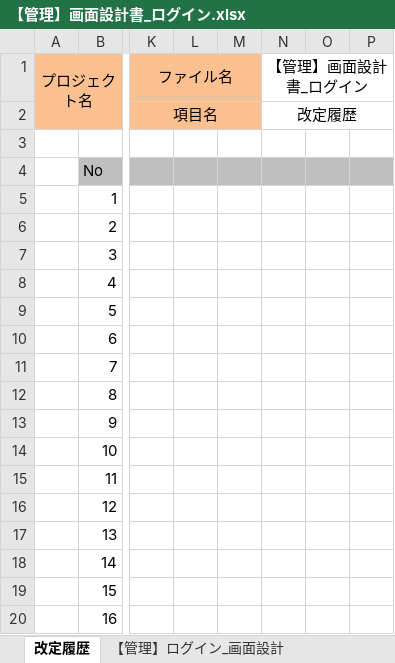
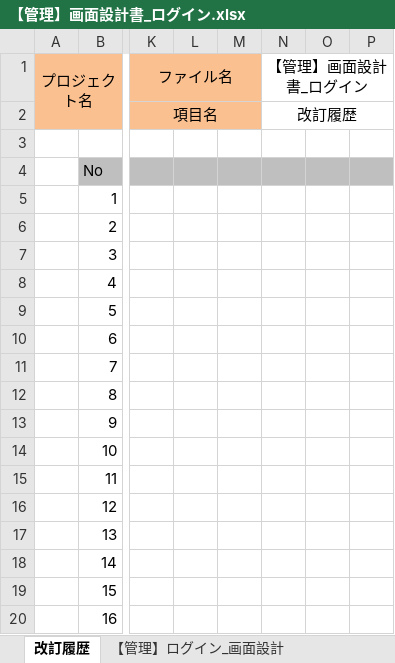
Before and after one commit to irihoshi/sekkeisyo, an Excel workbook: 【管理】画面設計書_ログイン.xlsx, sheet 改訂履歴, drawn as a sheet; only a part is shown, gaps mark what is left out; values as stored, in another font and other column widths than the file's, no borders; the diff names each change by its address in the sheet, - before the commit and + after, or states it on an @@ line.

```diff
--- a/【管理】画面設計書_ログイン.xlsx (sheet 改訂履歴)
+++ b/【管理】画面設計書_ログイン.xlsx (sheet 改訂履歴)
-sheet tab: 改定履歴
+sheet tab: 改訂履歴
-N2: 改定履歴
+N2: 改訂履歴
```
Also changed, not shown: sheet 【管理】ログイン_画面設計.
